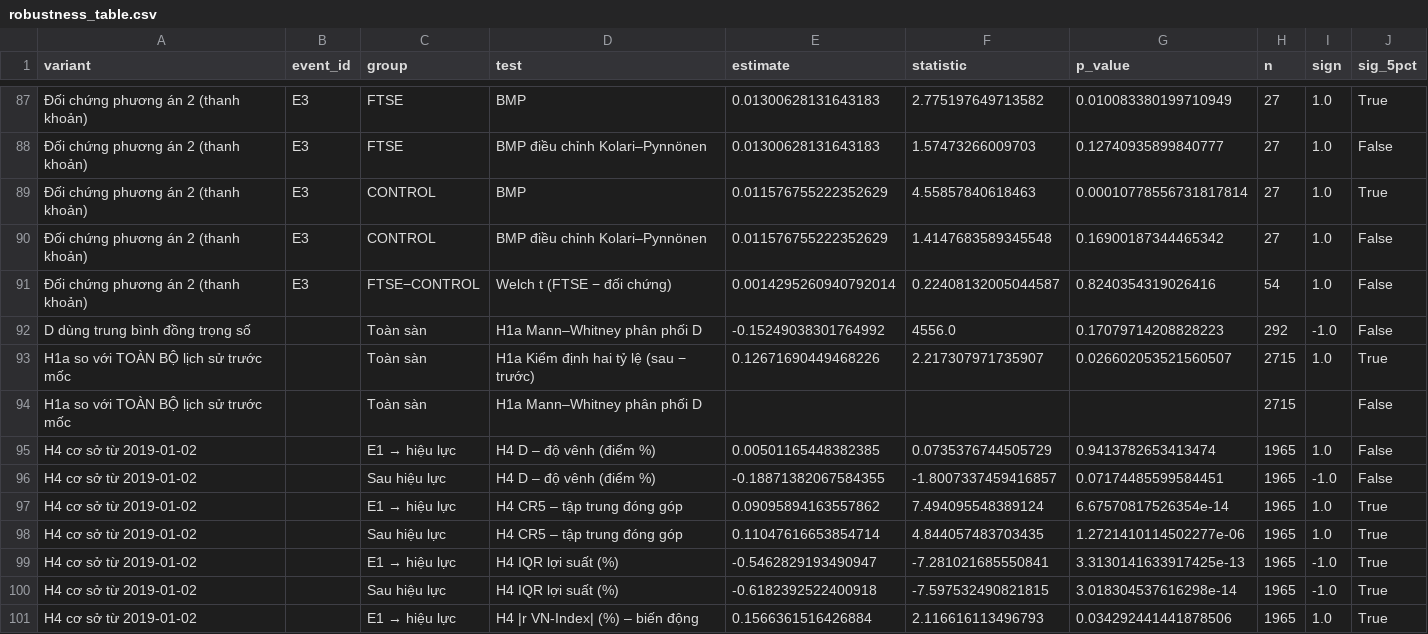
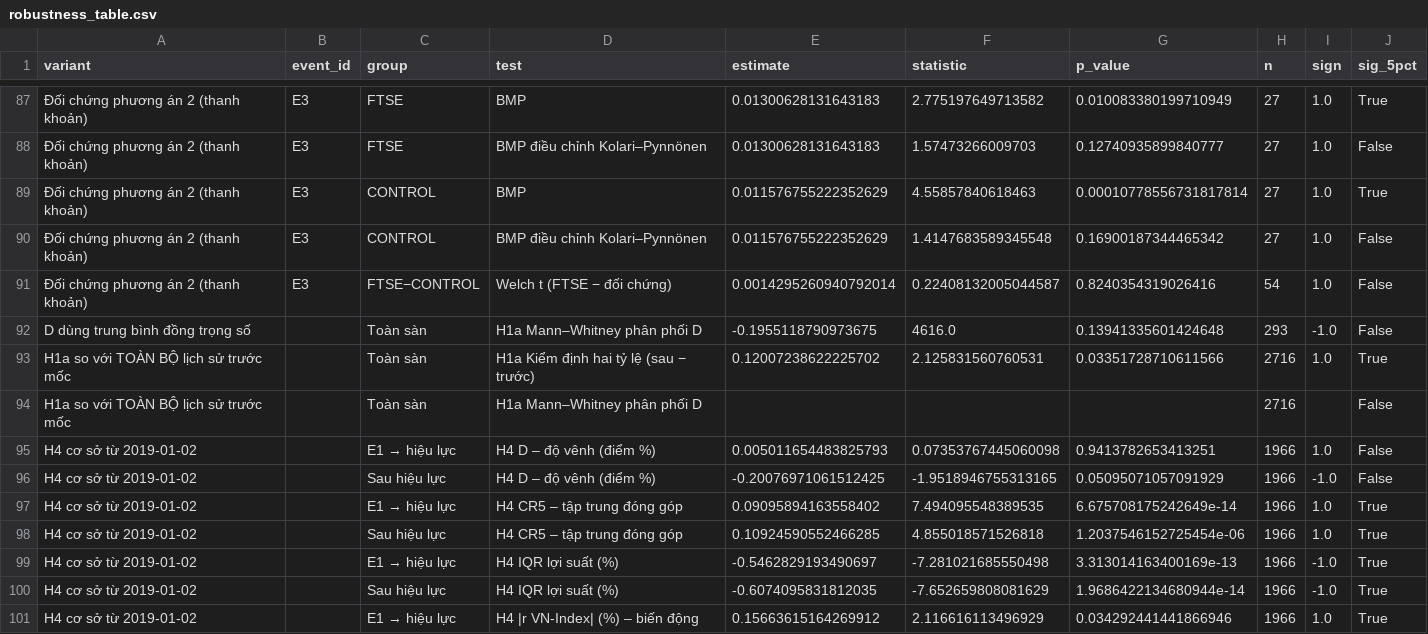
Before and after one commit to MinhChau536/Rada-dong-von-ngoai-va-do-venh-thi-truong, a CSV file: docs/robustness_table.csv, drawn as a sheet; only a part is shown, gaps mark what is left out; the diff covers the shown part only; the diff names each change by its address in the sheet, - before the commit and + after, or states it on an @@ line.

```diff
--- a/docs/robustness_table.csv
+++ b/docs/robustness_table.csv
-E92 (estimate): -0.15249038301764992
+E92 (estimate): -0.1955118790973675
-F92 (statistic): 4556.0
+F92 (statistic): 4616.0
-G92 (p_value): 0.17079714208828223
+G92 (p_value): 0.13941335601424648
-H92 (n): 292
+H92 (n): 293
-E93 (estimate): 0.12671690449468226
+E93 (estimate): 0.12007238622225702
-F93 (statistic): 2.217307971735907
+F93 (statistic): 2.125831560760531
-G93 (p_value): 0.026602053521560507
+G93 (p_value): 0.03351728710611566
-H93:H94 (n): 2715
+H93:H94 (n): 2716
-E95 (estimate): 0.00501165448382385
+E95 (estimate): 0.005011654483825793
-F95 (statistic): 0.0735376744505729
+F95 (statistic): 0.07353767445060098
-G95 (p_value): 0.9413782653413474
+G95 (p_value): 0.9413782653413251
-H95:H101 (n): 1965
+H95:H101 (n): 1966
-E96 (estimate): -0.18871382067584355
+E96 (estimate): -0.20076971061512425
-F96 (statistic): -1.8007337459416857
+F96 (statistic): -1.9518946755313165
-G96 (p_value): 0.07174485599584451
+G96 (p_value): 0.05095071057091929
-E97 (estimate): 0.09095894163557862
+E97 (estimate): 0.09095894163558402
-F97 (statistic): 7.494095548389124
+F97 (statistic): 7.494095548389535
-G97 (p_value): 6.67570817526354e-14
+G97 (p_value): 6.675708175242649e-14
-E98 (estimate): 0.11047616653854714
+E98 (estimate): 0.10924590552466285
-F98 (statistic): 4.844057483703435
+F98 (statistic): 4.855018571526818
-G98 (p_value): 1.2721410114502277e-06
+G98 (p_value): 1.2037546152725454e-06
-E99 (estimate): -0.5462829193490947
+E99 (estimate): -0.5462829193490697
-F99 (statistic): -7.281021685550841
+F99 (statistic): -7.281021685550498
-G99 (p_value): 3.3130141633917425e-13
+G99 (p_value): 3.313014163400169e-13
-E100 (estimate): -0.6182392522400918
+E100 (estimate): -0.6074095831812035
-F100 (statistic): -7.597532490821815
+F100 (statistic): -7.652659808081629
-G100 (p_value): 3.018304537616298e-14
+G100 (p_value): 1.9686422134680944e-14
-E101 (estimate): 0.1566361516426884
+E101 (estimate): 0.15663615164269912
-F101 (statistic): 2.116616113496793
+F101 (statistic): 2.116616113496929
-G101 (p_value): 0.034292441441878506
+G101 (p_value): 0.034292441441866946
```
Also changed, not shown: 87 edited cells elsewhere in this file, 12 other files.
